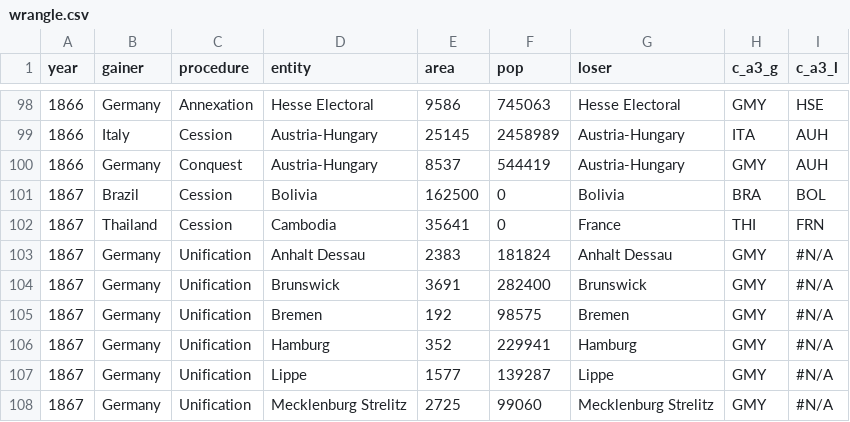
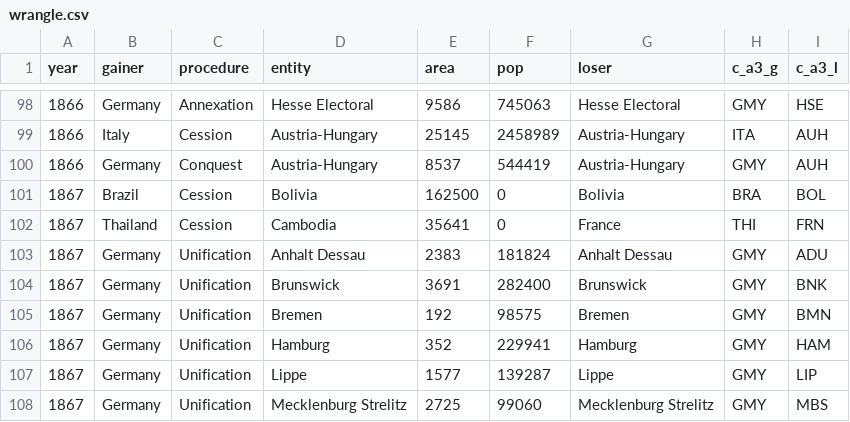
Before and after one commit to dlamaute/A-Brief-History-of-Territorial-Exchange, a CSV file: wrangle.csv, drawn as a sheet; only a part is shown, gaps mark what is left out; the diff covers the shown part only.

```diff
--- a/wrangle.csv
+++ b/wrangle.csv
@@ -102,7 +102,7 @@ year,gainer,procedure,entity,area,pop,loser,c_a3_g,c_a3_l
 1867,Thailand,Cession,Cambodia,35641,0,France,THI,FRN
-1867,Germany,Unification,Anhalt Dessau,2383,181824,Anhalt Dessau,GMY,#N/A
-1867,Germany,Unification,Brunswick,3691,282400,Brunswick,GMY,#N/A
-1867,Germany,Unification,Bremen,192,98575,Bremen,GMY,#N/A
-1867,Germany,Unification,Hamburg,352,229941,Hamburg,GMY,#N/A
-1867,Germany,Unification,Lippe,1577,139287,Lippe,GMY,#N/A
-1867,Germany,Unification,Mecklenburg Strelitz,2725,99060,Mecklenburg Strelitz,GMY,#N/A
+1867,Germany,Unification,Anhalt Dessau,2383,181824,Anhalt Dessau,GMY,ADU
+1867,Germany,Unification,Brunswick,3691,282400,Brunswick,GMY,BNK
+1867,Germany,Unification,Bremen,192,98575,Bremen,GMY,BMN
+1867,Germany,Unification,Hamburg,352,229941,Hamburg,GMY,HAM
+1867,Germany,Unification,Lippe,1577,139287,Lippe,GMY,LIP
+1867,Germany,Unification,Mecklenburg Strelitz,2725,99060,Mecklenburg Strelitz,GMY,MBS
```
Also changed, not shown: 40 edited cells elsewhere in this file, world_country_names.csv.
